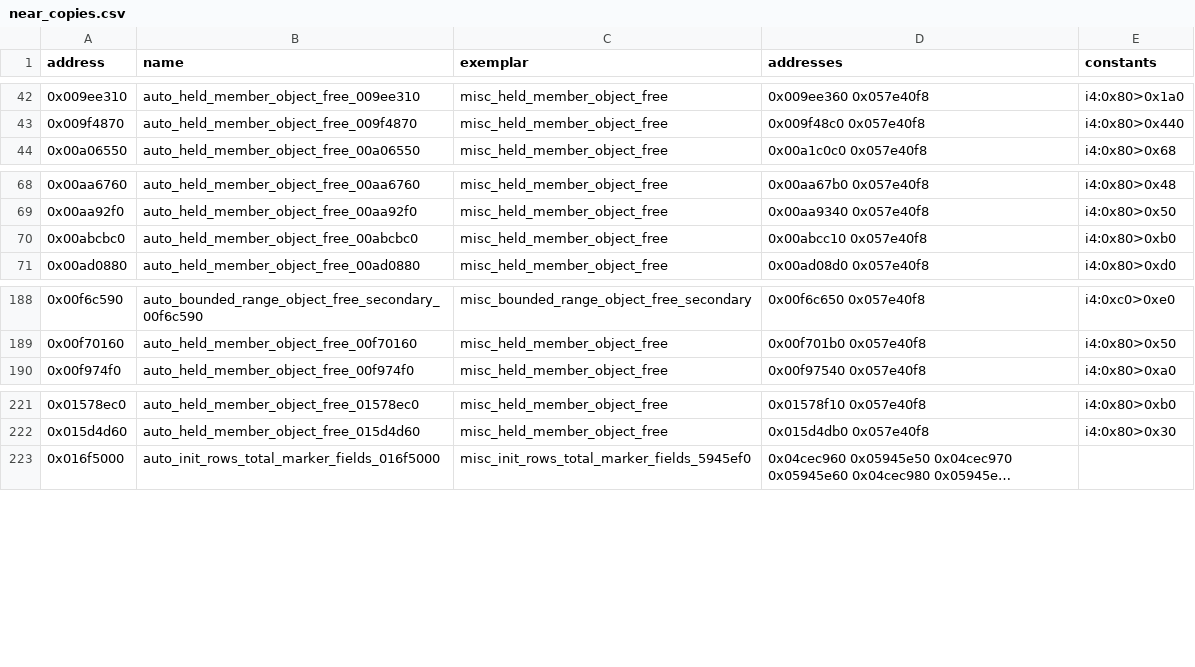
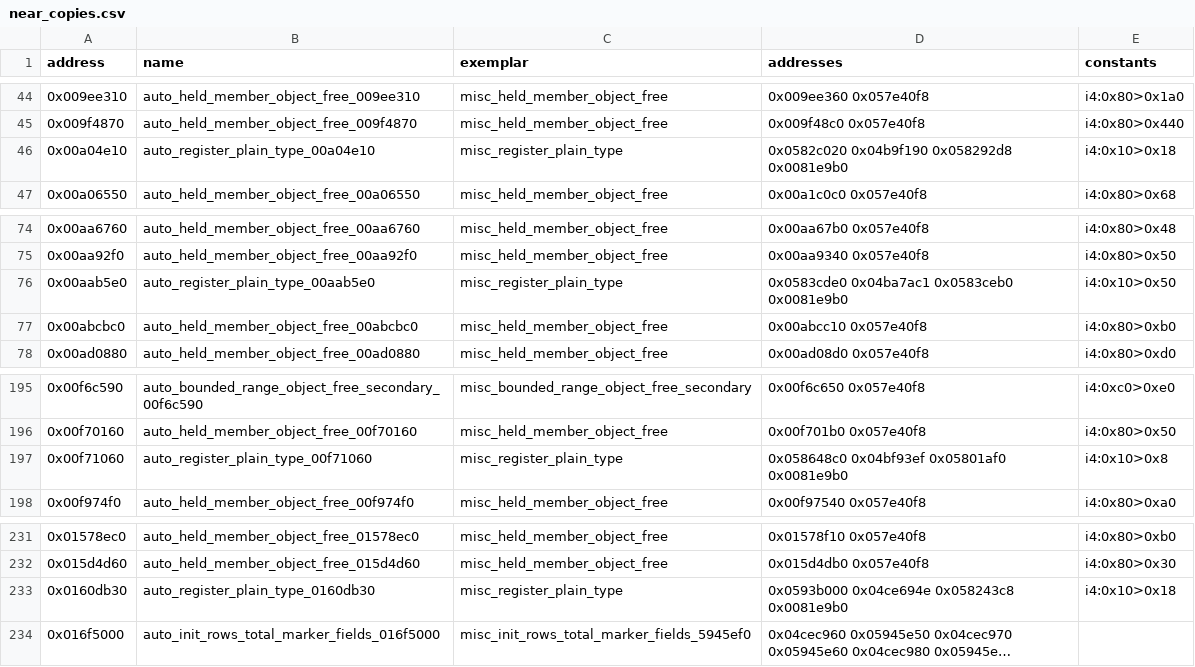
Before and after one commit to Jeffiest/Paleblood, a CSV file: game/auto/near_copies.csv, drawn as a sheet; only a part is shown, gaps mark what is left out; long unchanged cells end in …; the diff covers the shown part only; the diff names each change by its address in the sheet, - before the commit and + after, or states it on an @@ line.

```diff
--- a/game/auto/near_copies.csv
+++ b/game/auto/near_copies.csv
+row 46: 0x00a04e10 | auto_register_plain_type_00a04e10 | misc_register_plain_type | 0x0582c020 0x04b9f190 0x058292d8 0x0081e9b0 | i4:0x10>0x18
+row 76: 0x00aab5e0 | auto_register_plain_type_00aab5e0 | misc_register_plain_type | 0x0583cde0 0x04ba7ac1 0x0583ceb0 0x0081e9b0 | i4:0x10>0x50
+row 197: 0x00f71060 | auto_register_plain_type_00f71060 | misc_register_plain_type | 0x058648c0 0x04bf93ef 0x05801af0 0x0081e9b0 | i4:0x10>0x8
+row 233: 0x0160db30 | auto_register_plain_type_0160db30 | misc_register_plain_type | 0x0593b000 0x04ce694e 0x058243c8 0x0081e9b0 | i4:0x10>0x18
```
Also changed, not shown: 7 added rows elsewhere in this file, game/auto/near_exemplars.csv, 8 other files.
